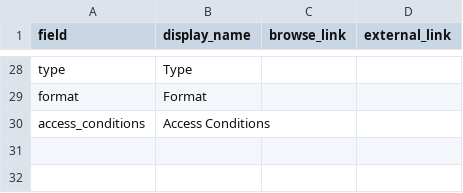
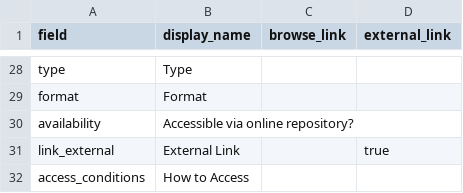
Before and after one commit to upfifilmarchives/periodicals, a CSV file: _data/config-metadata.csv, drawn as a sheet; only a part is shown, gaps mark what is left out.

Commit message:
Update config-metadata.csv

```diff
--- a/_data/config-metadata.csv
+++ b/_data/config-metadata.csv
@@ -29,2 +29,4 @@ type,Type,
 format,Format,
-access_conditions, Access Conditions,
+availability, Accessible via online repository?,
+link_external,External Link,,true
+access_conditions,How to Access,
```
